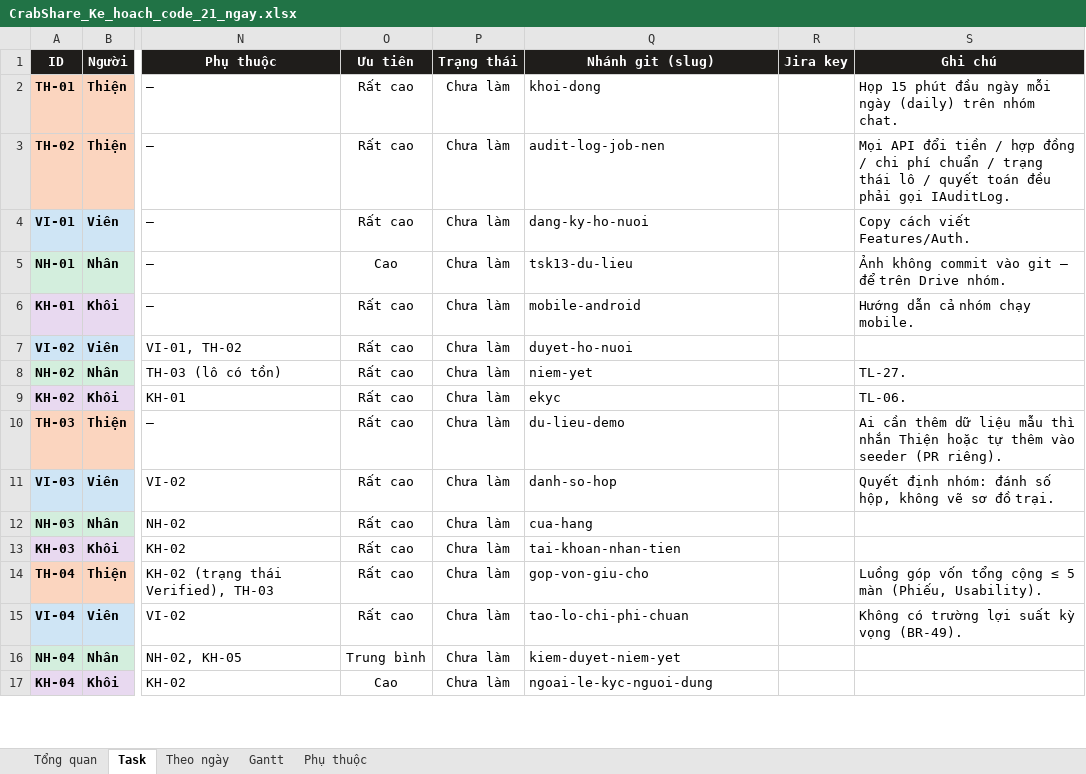
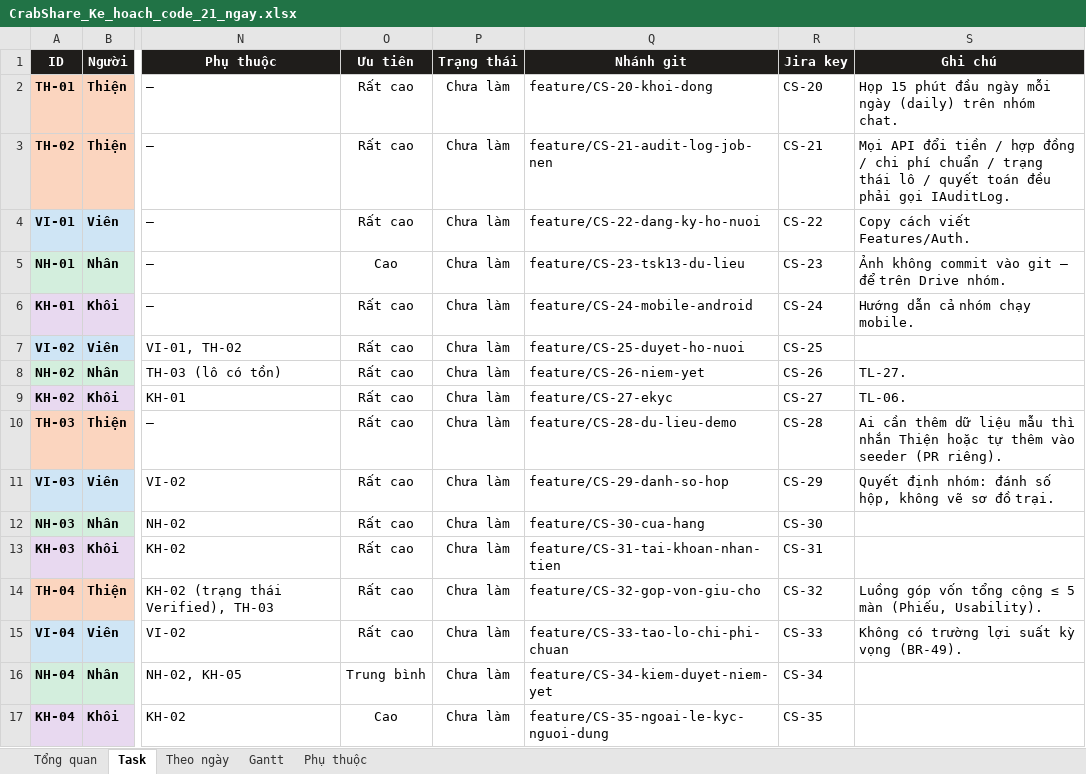
Before and after one commit to thienhoibai/crabshare, an Excel workbook: docs/plan/CrabShare_Ke_hoach_code_21_ngay.xlsx, sheet Task, drawn as a sheet; only a part is shown, gaps mark what is left out; values as stored, in another font and other column widths than the file's, no borders; conditional formats not drawn; the diff covers the shown part only; the diff names each change by its address in the sheet, - before the commit and + after, or states it on an @@ line.

```diff
--- a/docs/plan/CrabShare_Ke_hoach_code_21_ngay.xlsx (sheet Task)
+++ b/docs/plan/CrabShare_Ke_hoach_code_21_ngay.xlsx (sheet Task)
-Q1: Nhánh git (slug)
+Q1: Nhánh git
-Q2 (Nhánh git): khoi-dong
+Q2 (Nhánh git): feature/CS-20-khoi-dong
-R2 (Jira key): (empty)
+R2 (Jira key): CS-20
-Q3 (Nhánh git): audit-log-job-nen
+Q3 (Nhánh git): feature/CS-21-audit-log-job-nen
-R3 (Jira key): (empty)
+R3 (Jira key): CS-21
-Q4 (Nhánh git): dang-ky-ho-nuoi
+Q4 (Nhánh git): feature/CS-22-dang-ky-ho-nuoi
-R4 (Jira key): (empty)
+R4 (Jira key): CS-22
-Q5 (Nhánh git): tsk13-du-lieu
+Q5 (Nhánh git): feature/CS-23-tsk13-du-lieu
-R5 (Jira key): (empty)
+R5 (Jira key): CS-23
-Q6 (Nhánh git): mobile-android
+Q6 (Nhánh git): feature/CS-24-mobile-android
-R6 (Jira key): (empty)
+R6 (Jira key): CS-24
-Q7 (Nhánh git): duyet-ho-nuoi
+Q7 (Nhánh git): feature/CS-25-duyet-ho-nuoi
-R7 (Jira key): (empty)
+R7 (Jira key): CS-25
-Q8 (Nhánh git): niem-yet
+Q8 (Nhánh git): feature/CS-26-niem-yet
-R8 (Jira key): (empty)
+R8 (Jira key): CS-26
-Q9 (Nhánh git): ekyc
+Q9 (Nhánh git): feature/CS-27-ekyc
-R9 (Jira key): (empty)
+R9 (Jira key): CS-27
-Q10 (Nhánh git): du-lieu-demo
+Q10 (Nhánh git): feature/CS-28-du-lieu-demo
-R10 (Jira key): (empty)
+R10 (Jira key): CS-28
-Q11 (Nhánh git): danh-so-hop
+Q11 (Nhánh git): feature/CS-29-danh-so-hop
-R11 (Jira key): (empty)
+R11 (Jira key): CS-29
-Q12 (Nhánh git): cua-hang
+Q12 (Nhánh git): feature/CS-30-cua-hang
-R12 (Jira key): (empty)
+R12 (Jira key): CS-30
-Q13 (Nhánh git): tai-khoan-nhan-tien
+Q13 (Nhánh git): feature/CS-31-tai-khoan-nhan-tien
-R13 (Jira key): (empty)
+R13 (Jira key): CS-31
-Q14 (Nhánh git): gop-von-giu-cho
+Q14 (Nhánh git): feature/CS-32-gop-von-giu-cho
-R14 (Jira key): (empty)
+R14 (Jira key): CS-32
-Q15 (Nhánh git): tao-lo-chi-phi-chuan
+Q15 (Nhánh git): feature/CS-33-tao-lo-chi-phi-chuan
-R15 (Jira key): (empty)
+R15 (Jira key): CS-33
-Q16 (Nhánh git): kiem-duyet-niem-yet
+Q16 (Nhánh git): feature/CS-34-kiem-duyet-niem-yet
-R16 (Jira key): (empty)
+R16 (Jira key): CS-34
-Q17 (Nhánh git): ngoai-le-kyc-nguoi-dung
+Q17 (Nhánh git): feature/CS-35-ngoai-le-kyc-nguoi-dung
-R17 (Jira key): (empty)
+R17 (Jira key): CS-35
```
Also changed, not shown: 116 edited cells elsewhere in this sheet, sheet Theo ngày, sheet Tổng quan, 2 other files.
